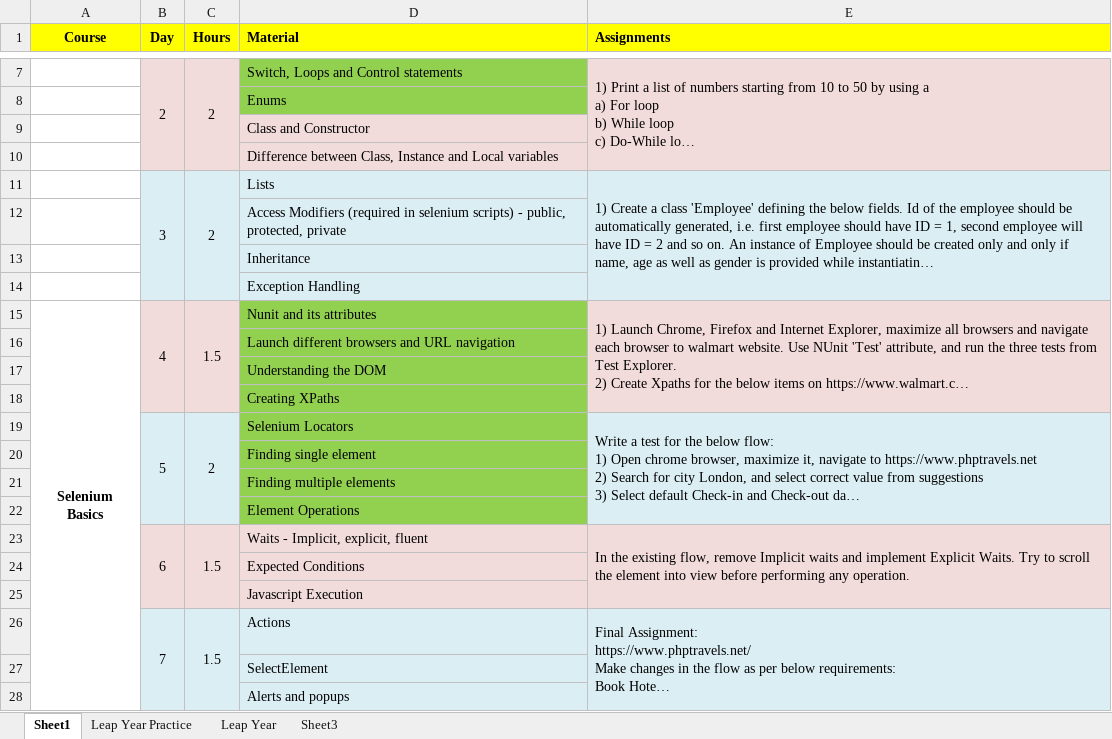
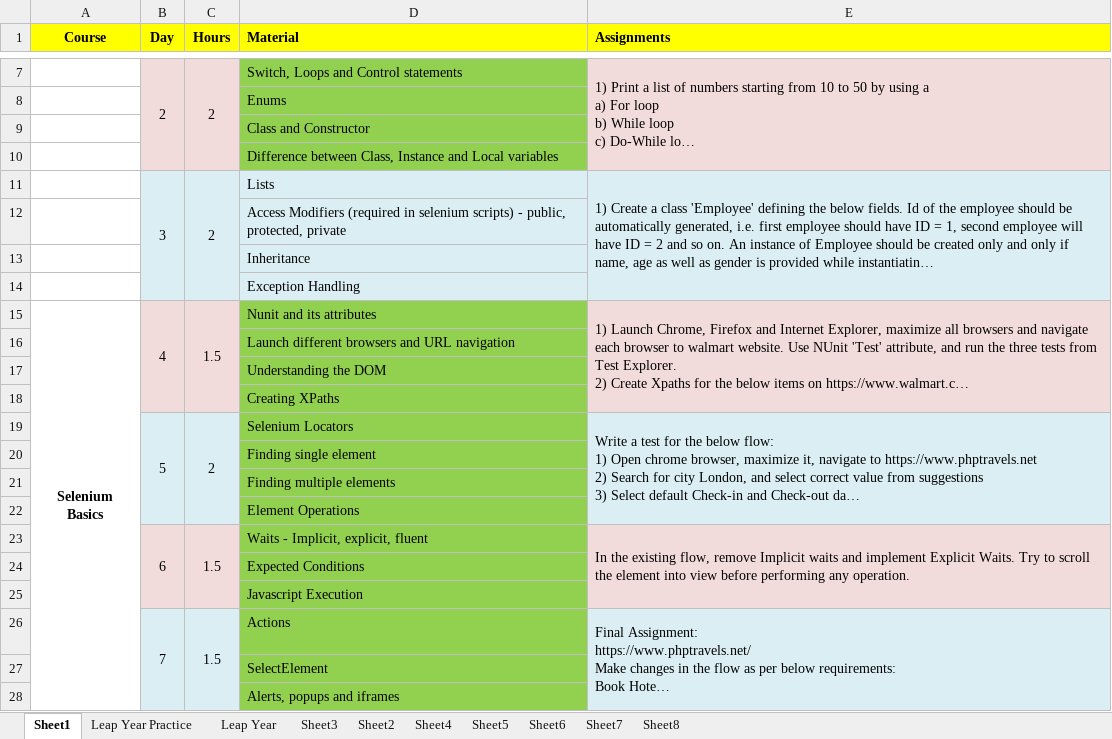
Before and after one commit to amiitbhaik07/SeleniumDotNetTraining, an Excel workbook: SampleProject/seleniumTraining.xlsx, sheet Sheet1, drawn as a sheet; only a part is shown, gaps mark what is left out; long unchanged cells end in …; values as stored, in another font and other column widths than the file's, no borders; the diff names each change by its address in the sheet, - before the commit and + after, or states it on an @@ line.

```diff
--- a/SampleProject/seleniumTraining.xlsx (sheet Sheet1)
+++ b/SampleProject/seleniumTraining.xlsx (sheet Sheet1)
+sheet tab: Sheet2
+sheet tab: Sheet4
+sheet tab: Sheet5
+sheet tab: Sheet6
+sheet tab: Sheet7
+sheet tab: Sheet8
-D9:D10 fill: #F2DCDB
+D9:D10 fill: #92D050
-D23:D25 fill: #F2DCDB
+D23:D25 fill: #92D050
-D26:D28 fill: #DBEEF4
+D26:D28 fill: #92D050
-D28 (Material): Alerts and popups
+D28 (Material): Alerts, popups and iframes
```
Also changed, not shown: charts or pictures, 13 other files.
